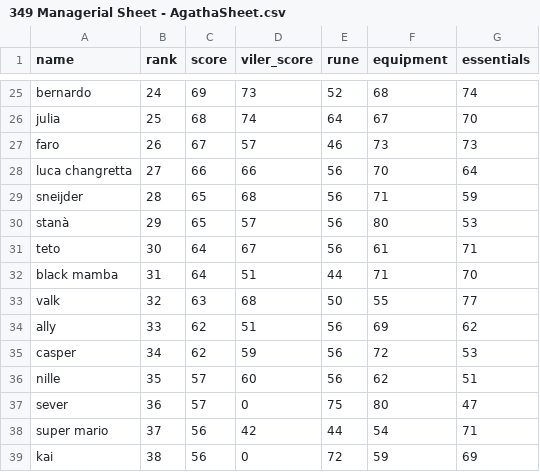
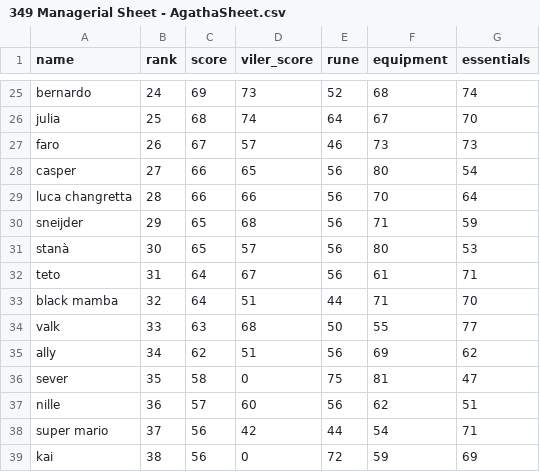
Before and after one commit to Rampage332/Agatha-event-bot, a CSV file: 349 Managerial Sheet - AgathaSheet.csv, drawn as a sheet; only a part is shown, gaps mark what is left out; the diff covers the shown part only.

Commit message:
Add files via upload

```diff
--- a/349 Managerial Sheet - AgathaSheet.csv
+++ b/349 Managerial Sheet - AgathaSheet.csv
@@ -27,12 +27,12 @@ julia,25,68,74,64,67,70
 faro,26,67,57,46,73,73
-luca changretta,27,66,66,56,70,64
-sneijder ,28,65,68,56,71,59
-stanà,29,65,57,56,80,53
-teto,30,64,67,56,61,71
-black mamba,31,64,51,44,71,70
-valk,32,63,68,50,55,77
-ally,33,62,51,56,69,62
-casper,34,62,59,56,72,53
-nille,35,57,60,56,62,51
-sever,36,57,0,75,80,47
+casper,27,66,65,56,80,54
+luca changretta,28,66,66,56,70,64
+sneijder ,29,65,68,56,71,59
+stanà,30,65,57,56,80,53
+teto,31,64,67,56,61,71
+black mamba,32,64,51,44,71,70
+valk,33,63,68,50,55,77
+ally,34,62,51,56,69,62
+sever,35,58,0,75,81,47
+nille,36,57,60,56,62,51
 super mario,37,56,42,44,54,71
```
Also changed, not shown: 2 added rows, 2 removed rows and 5 edited cells elsewhere in this file.
